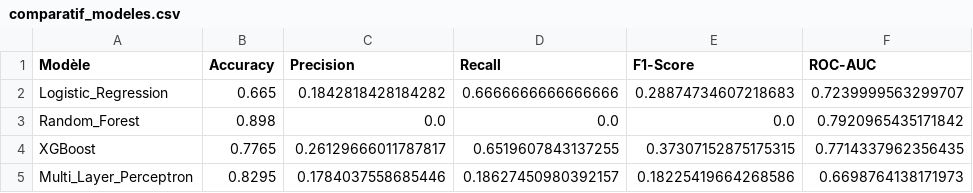
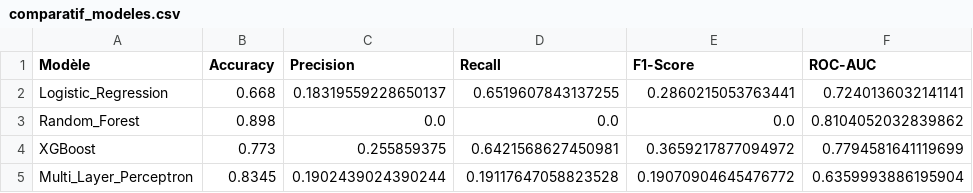
Before and after one commit to RebeccaABENA/projet_retention_client, a CSV file: reports/comparatif_modeles.csv, drawn as a sheet.

```diff
--- a/reports/comparatif_modeles.csv
+++ b/reports/comparatif_modeles.csv
@@ -1,5 +1,5 @@
 Modèle,Accuracy,Precision,Recall,F1-Score,ROC-AUC
-Logistic_Regression,0.665,0.1842818428184282,0.6666666666666666,0.28874734607218683,0.7239999563299707
-Random_Forest,0.898,0.0,0.0,0.0,0.7920965435171842
-XGBoost,0.7765,0.26129666011787817,0.6519607843137255,0.37307152875175315,0.7714337962356435
-Multi_Layer_Perceptron,0.8295,0.1784037558685446,0.18627450980392157,0.18225419664268586,0.6698764138171973
+Logistic_Regression,0.668,0.18319559228650137,0.6519607843137255,0.2860215053763441,0.7240136032141141
+Random_Forest,0.898,0.0,0.0,0.0,0.8104052032839862
+XGBoost,0.773,0.255859375,0.6421568627450981,0.3659217877094972,0.7794581641119699
+Multi_Layer_Perceptron,0.8345,0.1902439024390244,0.19117647058823528,0.19070904645476772,0.6359993886195904
```
Also changed, not shown: 4 other files.
